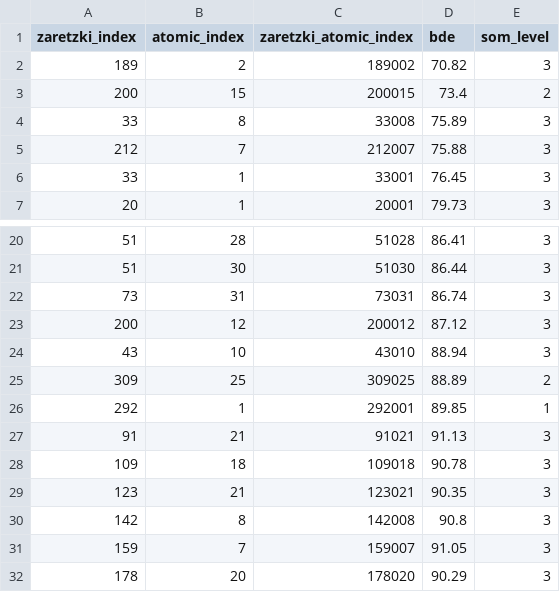
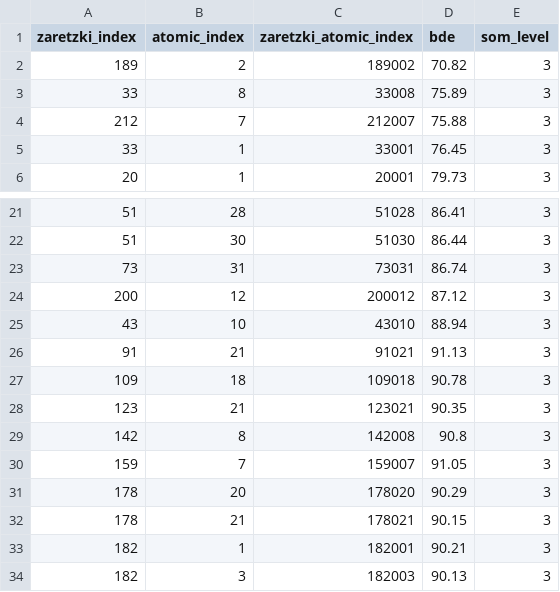
Before and after one commit to jcwang587/som-merck, a CSV file: data/bins/bde_som/low_bde_som.csv, drawn as a sheet; only a part is shown, gaps mark what is left out; the shorter side is filled out with more unchanged rows; removed rows and columns are numbered as before the commit, all else as after; the diff covers the shown part only; the diff names each change by its address in the sheet, - before the commit and + after, or states it on an @@ line.

```diff
--- a/data/bins/bde_som/low_bde_som.csv
+++ b/data/bins/bde_som/low_bde_som.csv
-row 3: 200 | 15 | 200015 | 73.4 | 2
-row 25: 309 | 25 | 309025 | 88.89 | 2
-row 26: 292 | 1 | 292001 | 89.85 | 1
```
Also changed, not shown: 4 added rows and 8 removed rows elsewhere in this file, data/bins/bde_som/low_bde_non_som.csv, data/bins/relative_ir_som/high_relative_ir_non_som.csv, 8 other files.
